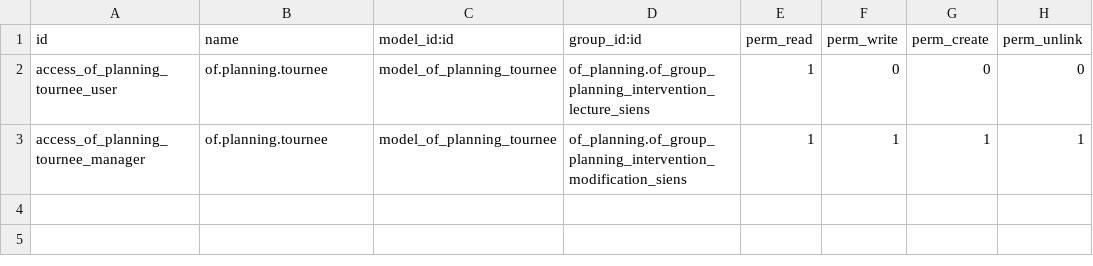
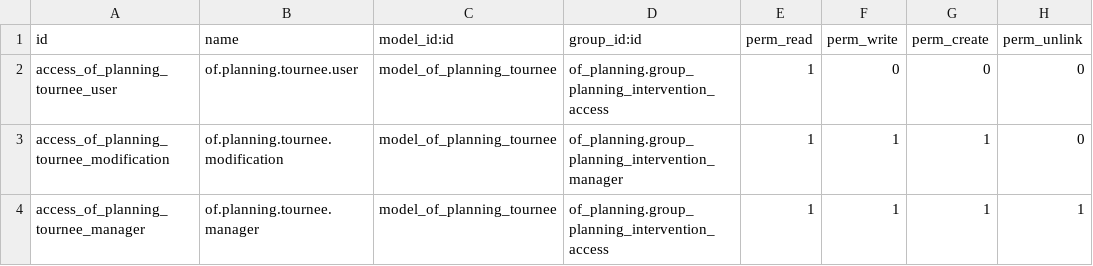
Before and after one commit to odof/openfire, a CSV file: of_planning_tournee/security/ir.model.access.csv, drawn as a sheet; addresses are those after the commit; the diff names each change by its address in the sheet, - before the commit and + after, or states it on an @@ line.

```diff
--- a/of_planning_tournee/security/ir.model.access.csv
+++ b/of_planning_tournee/security/ir.model.access.csv
-B2 (name): of.planning.tournee
+B2 (name): of.planning.tournee.user
-D2 (group_id:id): of_planning.of_group_planning_intervention_lecture_siens
+D2 (group_id:id): of_planning.group_planning_intervention_access
+row 3: access_of_planning_tournee_modification | of.planning.tournee.modification | model_of_planning_tournee | of_planning.group_planning_intervention_manager | 1 | 1 | 1 | 0
-B4 (name): of.planning.tournee
+B4 (name): of.planning.tournee.manager
-D4 (group_id:id): of_planning.of_group_planning_intervention_modification_siens
+D4 (group_id:id): of_planning.group_planning_intervention_access
```
Also changed, not shown: of_access_control/security/ir.model.access.csv, of_planning/security/ir.model.access.csv, 20 other files.
